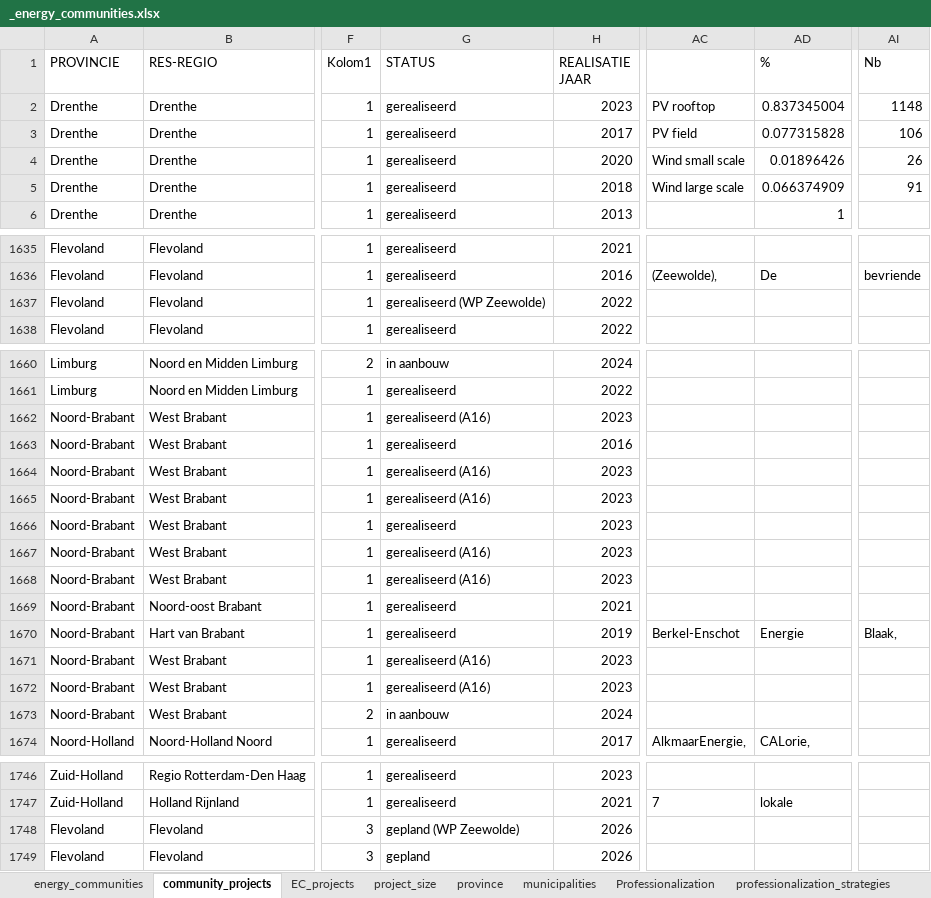
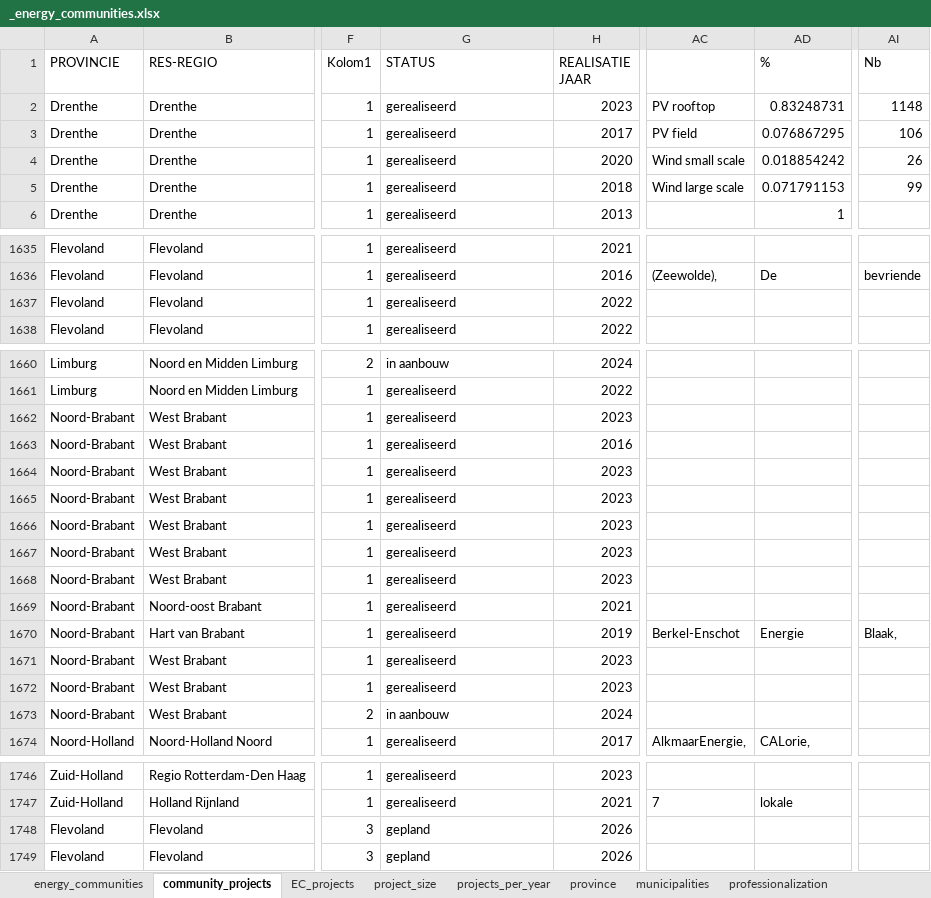
Before and after one commit to NEON-Research/Energy-community-potential-model, an Excel workbook: Energy community potential model/_energy_communities.xlsx, sheet community_projects, drawn as a sheet; only a part is shown, gaps mark what is left out; values as stored, in another font and other column widths than the file's, no borders; charts and pictures not drawn; the diff names each change by its address in the sheet, - before the commit and + after, or states it on an @@ line.

```diff
--- a/Energy community potential model/_energy_communities.xlsx (sheet community_projects)
+++ b/Energy community potential model/_energy_communities.xlsx (sheet community_projects)
-sheet tab: Professionalization
+sheet tab: professionalization
+sheet tab: projects_per_year
-AD2 (%): 0.837345004
+AD2 (%): 0.83248731
-AD3 (%): 0.077315828
+AD3 (%): 0.076867295
-AD4 (%): 0.01896426
+AD4 (%): 0.018854242
-AD5 (%): 0.066374909
+AD5 (%): 0.071791153
-AI5 (Nb): 91
+AI5 (Nb): 99
-G1637 (STATUS): gerealiseerd (WP Zeewolde)
+G1637 (STATUS): gerealiseerd
-G1662 (STATUS): gerealiseerd (A16)
+G1662 (STATUS): gerealiseerd
-G1664:G1665 (STATUS): gerealiseerd (A16)
+G1664:G1665 (STATUS): gerealiseerd
-G1667:G1668 (STATUS): gerealiseerd (A16)
+G1667:G1668 (STATUS): gerealiseerd
-G1671:G1672 (STATUS): gerealiseerd (A16)
+G1671:G1672 (STATUS): gerealiseerd
-G1748 (STATUS): gepland (WP Zeewolde)
+G1748 (STATUS): gepland
```
Also changed, not shown: sheet EC_projects, formulas that keep their value, charts or pictures, Energy community potential model/_calibration_results.xlsx, 3 other files.
